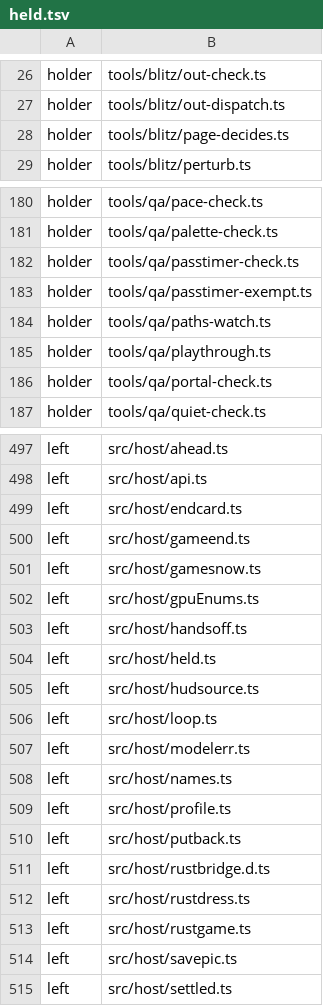
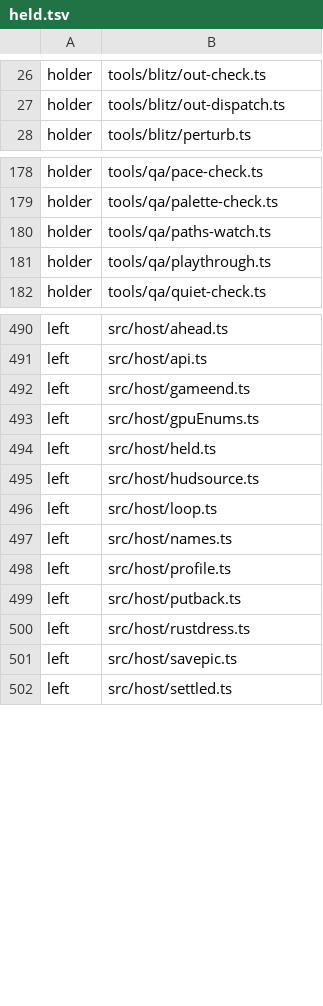
Before and after one commit to sujayakar/twopointfive, a TSV file: tools/draw/held.tsv, drawn as a sheet; only a part is shown, gaps mark what is left out; the diff covers the shown part only; the diff names each change by its address in the sheet, - before the commit and + after, or states it on an @@ line.

```diff
--- a/tools/draw/held.tsv
+++ b/tools/draw/held.tsv
-row 28: holder | tools/blitz/page-decides.ts
-row 182: holder | tools/qa/passtimer-check.ts
-row 183: holder | tools/qa/passtimer-exempt.ts
-row 186: holder | tools/qa/portal-check.ts
-row 499: left | src/host/endcard.ts
-row 501: left | src/host/gamesnow.ts
-row 503: left | src/host/handsoff.ts
-row 507: left | src/host/modelerr.ts
-row 511: left | src/host/rustbridge.d.ts
-row 513: left | src/host/rustgame.ts
```
Also changed, not shown: 9 removed rows elsewhere in this file, 28 other files.
